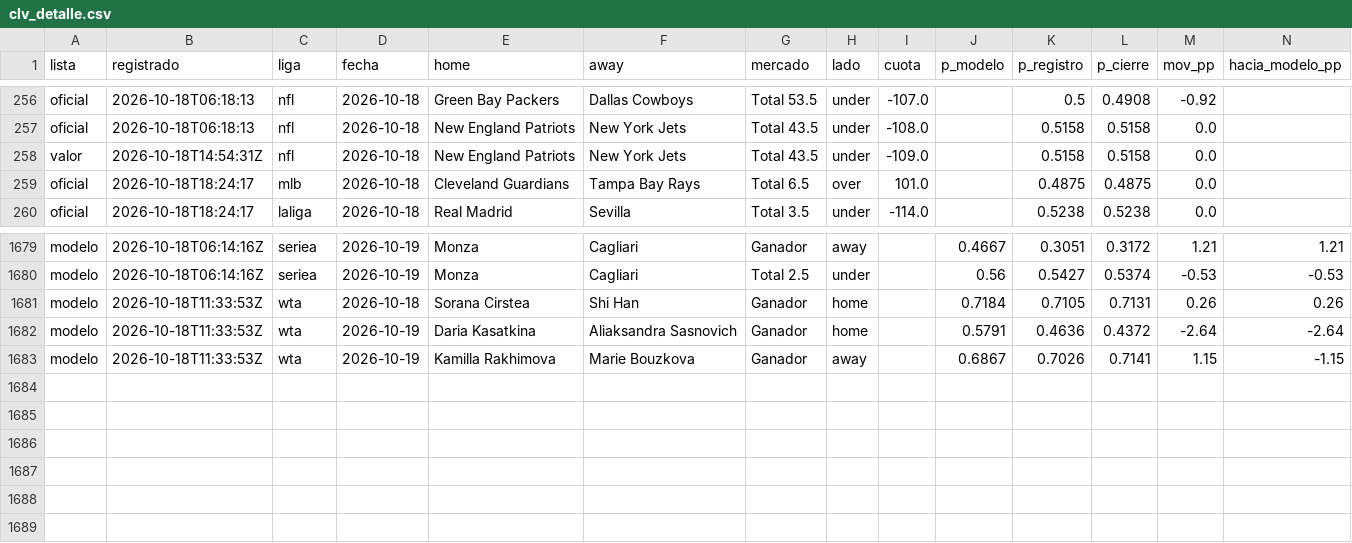
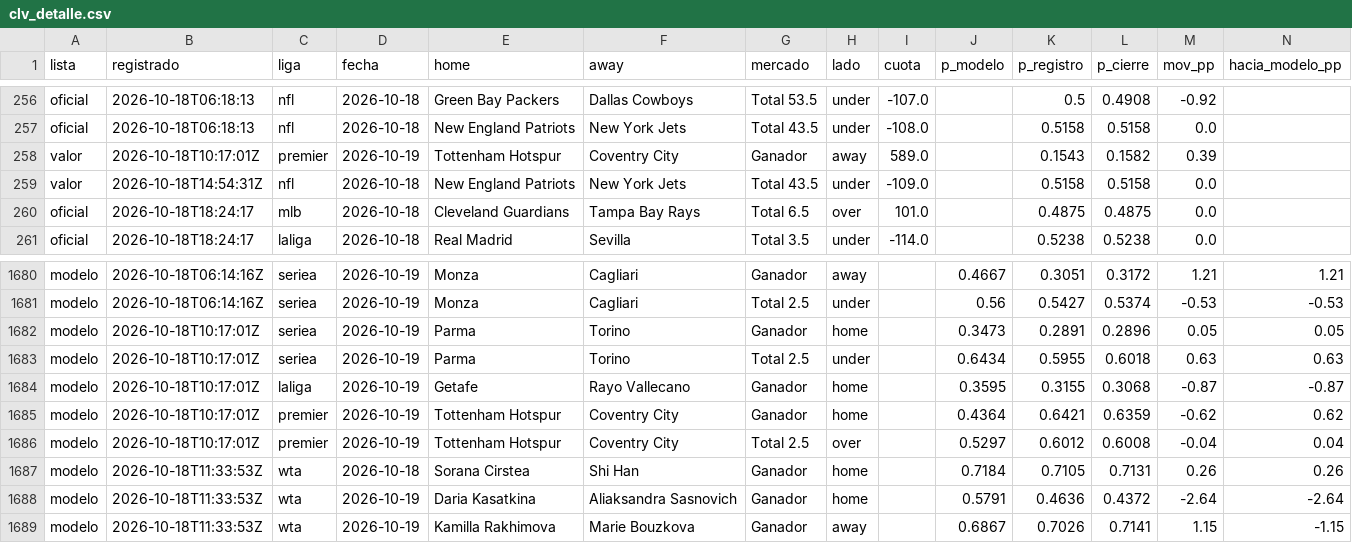
Before and after one commit to tenisman12/edgeline, a CSV file: salida/clv_detalle.csv, drawn as a sheet; only a part is shown, gaps mark what is left out; rows hold the shown columns only; the diff names each change by its address in the sheet, - before the commit and + after, or states it on an @@ line.

```diff
--- a/salida/clv_detalle.csv
+++ b/salida/clv_detalle.csv
+row 258: valor | 2026-10-18T10:17:01Z | premier | 2026-10-19 | Tottenham Hotspur | Coventry City | Ganador | away | 589.0 |  | 0.1543 | 0.1582 | 0.39
+row 1682: modelo | 2026-10-18T10:17:01Z | seriea | 2026-10-19 | Parma | Torino | Ganador | home |  | 0.3473 | 0.2891 | 0.2896 | 0.05 | 0.05
+row 1683: modelo | 2026-10-18T10:17:01Z | seriea | 2026-10-19 | Parma | Torino | Total 2.5 | under |  | 0.6434 | 0.5955 | 0.6018 | 0.63 | 0.63
+row 1684: modelo | 2026-10-18T10:17:01Z | laliga | 2026-10-19 | Getafe | Rayo Vallecano | Ganador | home |  | 0.3595 | 0.3155 | 0.3068 | -0.87 | -0.87
+row 1685: modelo | 2026-10-18T10:17:01Z | premier | 2026-10-19 | Tottenham Hotspur | Coventry City | Ganador | home |  | 0.4364 | 0.6421 | 0.6359 | -0.62 | 0.62
+row 1686: modelo | 2026-10-18T10:17:01Z | premier | 2026-10-19 | Tottenham Hotspur | Coventry City | Total 2.5 | over |  | 0.5297 | 0.6012 | 0.6008 | -0.04 | 0.04
```
Also changed, not shown: salida/espn_predictor_vivo.csv, salida/historial_angulos.csv, 45 other files.
